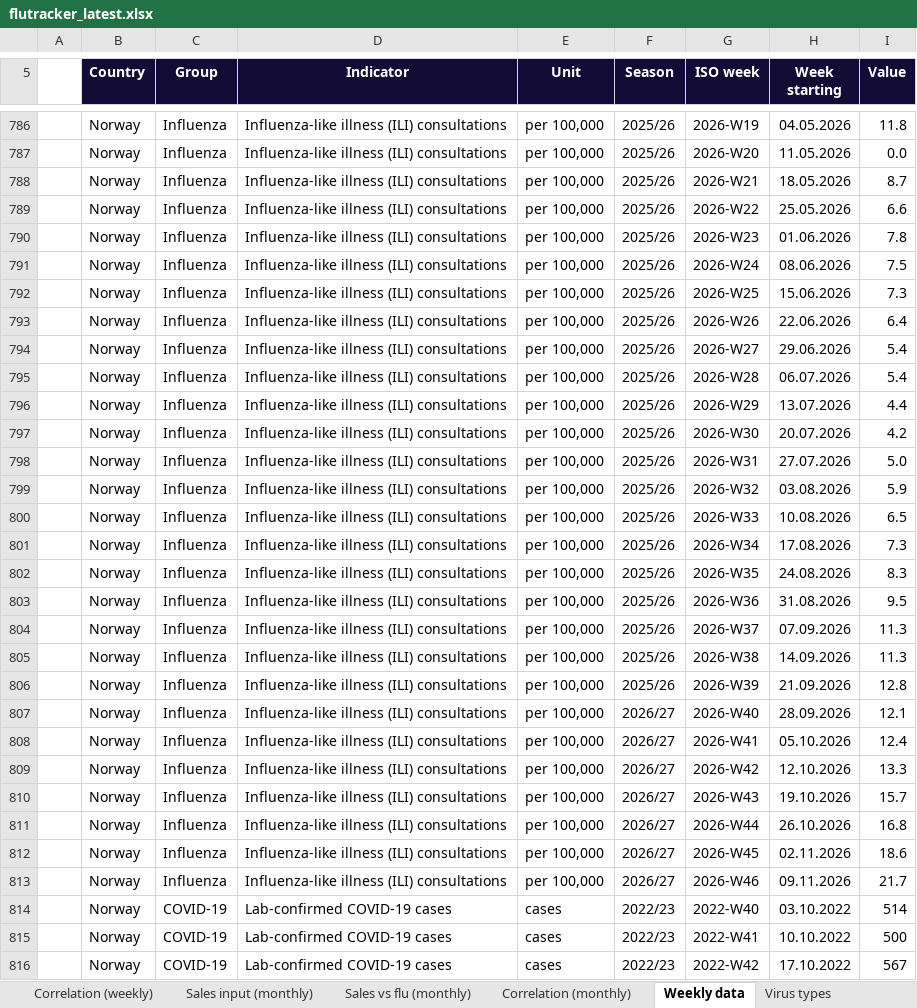
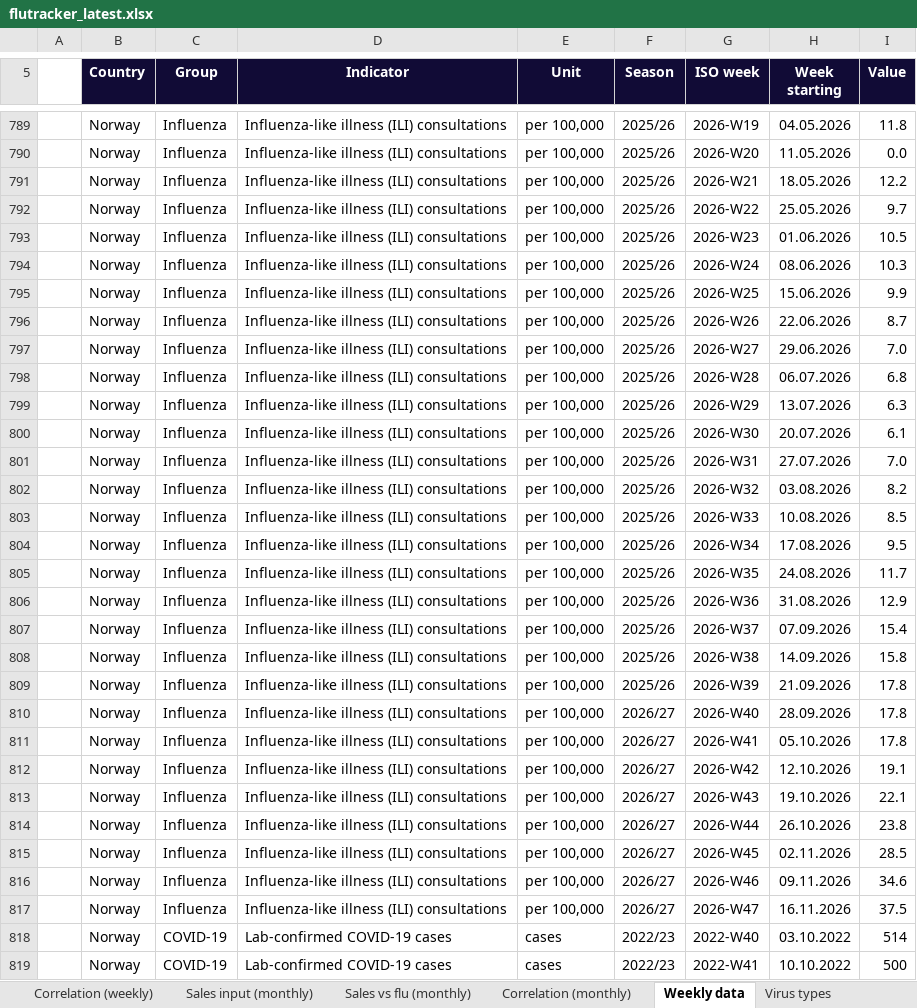
Before and after one commit to EirikWikHeltne/flutracker, an Excel workbook: docs/data/flutracker_latest.xlsx, sheet Weekly data, drawn as a sheet; only a part is shown, gaps mark what is left out; the shorter side is filled out with more unchanged rows; values as stored, in another font and other column widths than the file's, no borders; table styles not drawn; addresses are those after the commit; the diff covers the shown part only; the diff names each change by its address in the sheet, - before the commit and + after, or states it on an @@ line.

Commit message:
Respiratory data 2026-W47

```diff
--- a/docs/data/flutracker_latest.xlsx (sheet Weekly data)
+++ b/docs/data/flutracker_latest.xlsx (sheet Weekly data)
-I791 (Value): 8.7
+I791 (Value): 12.2
-I792 (Value): 6.6
+I792 (Value): 9.7
-I793 (Value): 7.8
+I793 (Value): 10.5
-I794 (Value): 7.5
+I794 (Value): 10.3
-I795 (Value): 7.3
+I795 (Value): 9.9
-I796 (Value): 6.4
+I796 (Value): 8.7
-I797 (Value): 5.4
+I797 (Value): 7.0
-I798 (Value): 5.4
+I798 (Value): 6.8
-I799 (Value): 4.4
+I799 (Value): 6.3
-I800 (Value): 4.2
+I800 (Value): 6.1
-I801 (Value): 5.0
+I801 (Value): 7.0
-I802 (Value): 5.9
+I802 (Value): 8.2
-I803 (Value): 6.5
+I803 (Value): 8.5
-I804 (Value): 7.3
+I804 (Value): 9.5
-I805 (Value): 8.3
+I805 (Value): 11.7
-I806 (Value): 9.5
+I806 (Value): 12.9
-I807 (Value): 11.3
+I807 (Value): 15.4
-I808 (Value): 11.3
+I808 (Value): 15.8
-I809 (Value): 12.8
+I809 (Value): 17.8
-I810 (Value): 12.1
+I810 (Value): 17.8
-I811 (Value): 12.4
+I811 (Value): 17.8
-I812 (Value): 13.3
+I812 (Value): 19.1
-I813 (Value): 15.7
+I813 (Value): 22.1
-I814 (Value): 16.8
+I814 (Value): 23.8
-I815 (Value): 18.6
+I815 (Value): 28.5
-I816 (Value): 21.7
+I816 (Value): 34.6
+row 817:  | Norway | Influenza | Influenza-like illness (ILI) consultations | per 100,000 | 2026/27 | 2026-W47 | 16.11.2026 | 37.5
```
Also changed, not shown: 30 added rows and 40 edited cells elsewhere in this sheet, sheet Sales vs flu (weekly), sheet Correlation (weekly), sheet Overview, sheet Flu by week, sheet Last 12 months, sheet Flu by month, 10 more sheets, charts or pictures, 8 other files.
